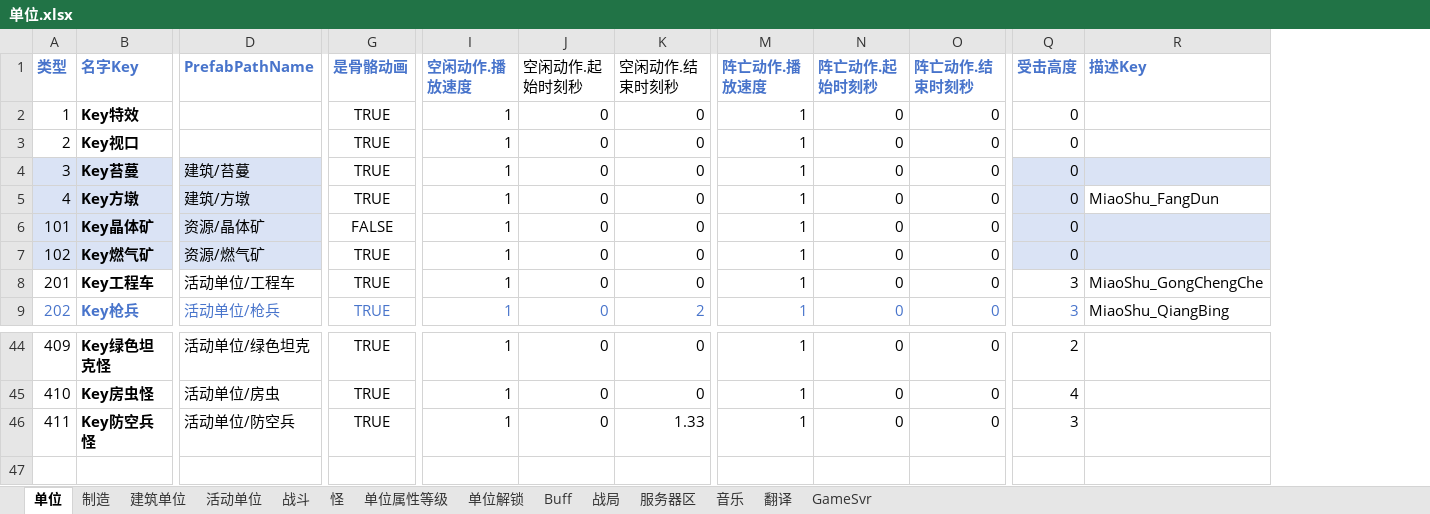
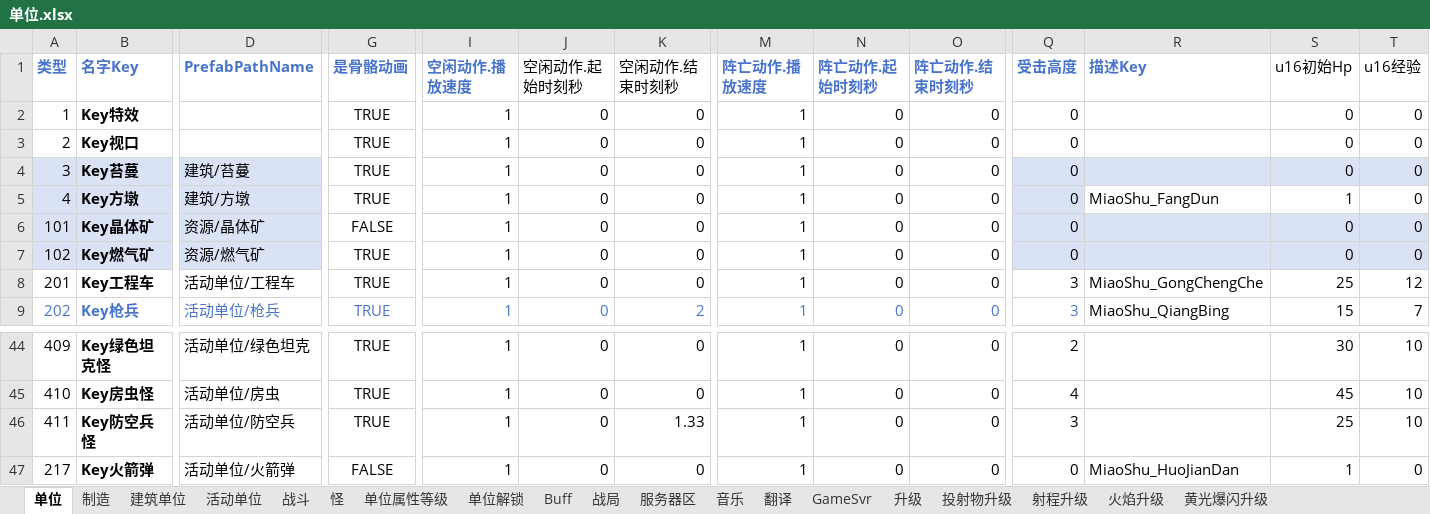
Before and after one commit to 544898458/Iocp20Coroutine, an Excel workbook: Iocp20Coroutine/表/单位.xlsx, sheet 单位, drawn as a sheet; only a part is shown, gaps mark what is left out; values as stored, in another font and other column widths than the file's, no borders; rows hold the shown columns only; the diff names each change by its address in the sheet, - before the commit and + after, or states it on an @@ line.

```diff
--- a/Iocp20Coroutine/表/单位.xlsx (sheet 单位)
+++ b/Iocp20Coroutine/表/单位.xlsx (sheet 单位)
+sheet tab: 升级
+sheet tab: 投射物升级
+sheet tab: 射程升级
+sheet tab: 火焰升级
+sheet tab: 黄光爆闪升级
+column S (u16初始Hp), rows 2-9: 0 | 0 | 0 | 1 | 0 | 0 | 25 | 15; rows 44-46: 30 | 45 | 25
+column T (u16经验), rows 2-9: 0 | 0 | 0 | 0 | 0 | 0 | 12 | 7; rows 44-46: all 10
+row 47: 217 | Key火箭弹 | 活动单位/火箭弹 | FALSE | 1 | 0 | 0 | 1 | 0 | 0 | 0 | MiaoShu_HuoJianDan | 1 | 0
```
Also changed, not shown: sheet Buff, sheet 战斗, sheet 制造, sheet 活动单位, sheet 怪, 51 other files.
